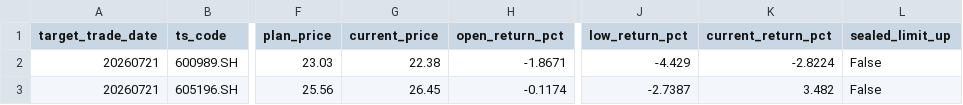
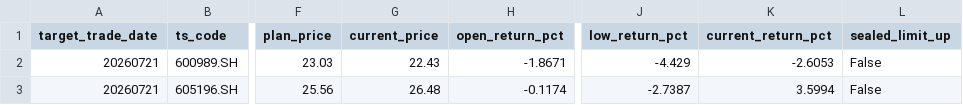
Before and after one commit to njedu2023-prog/WP, a CSV file: outputs/csv/wp_t1_exit_guidance.csv, drawn as a sheet; only a part is shown, gaps mark what is left out; the diff names each change by its address in the sheet, - before the commit and + after, or states it on an @@ line.

```diff
--- a/outputs/csv/wp_t1_exit_guidance.csv
+++ b/outputs/csv/wp_t1_exit_guidance.csv
-G2 (current_price): 22.38
+G2 (current_price): 22.43
-K2 (current_return_pct): -2.8224
+K2 (current_return_pct): -2.6053
-G3 (current_price): 26.45
+G3 (current_price): 26.48
-K3 (current_return_pct): 3.482
+K3 (current_return_pct): 3.5994
```
Also changed, not shown: data/direct/latest/wp_market_regime_input.csv, outputs/csv/wp_buy_plan.csv, 19 other files.
